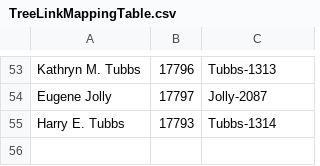
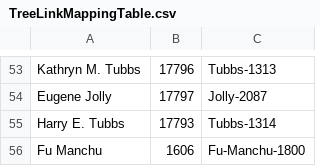
Before and after one commit to lemgandi/Bill_Thompson, a CSV file: tables/TreeLinkMappingTable.csv, drawn as a sheet; only a part is shown, gaps mark what is left out.

```diff
--- a/tables/TreeLinkMappingTable.csv
+++ b/tables/TreeLinkMappingTable.csv
@@ -55 +55,2 @@ Eugene Jolly,17797,Jolly-2087
 Harry E. Tubbs,17793,Tubbs-1314
+Fu Manchu,1606,Fu-Manchu-1800
```
Also changed, not shown: 2 other files.
